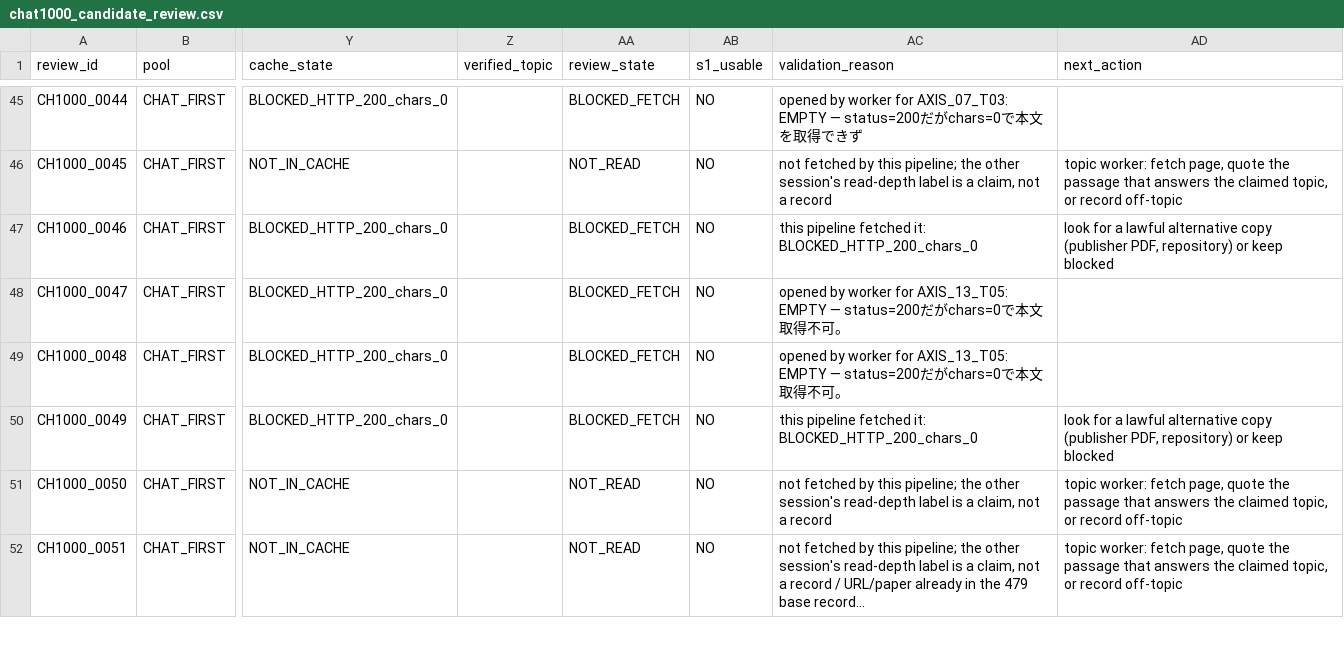
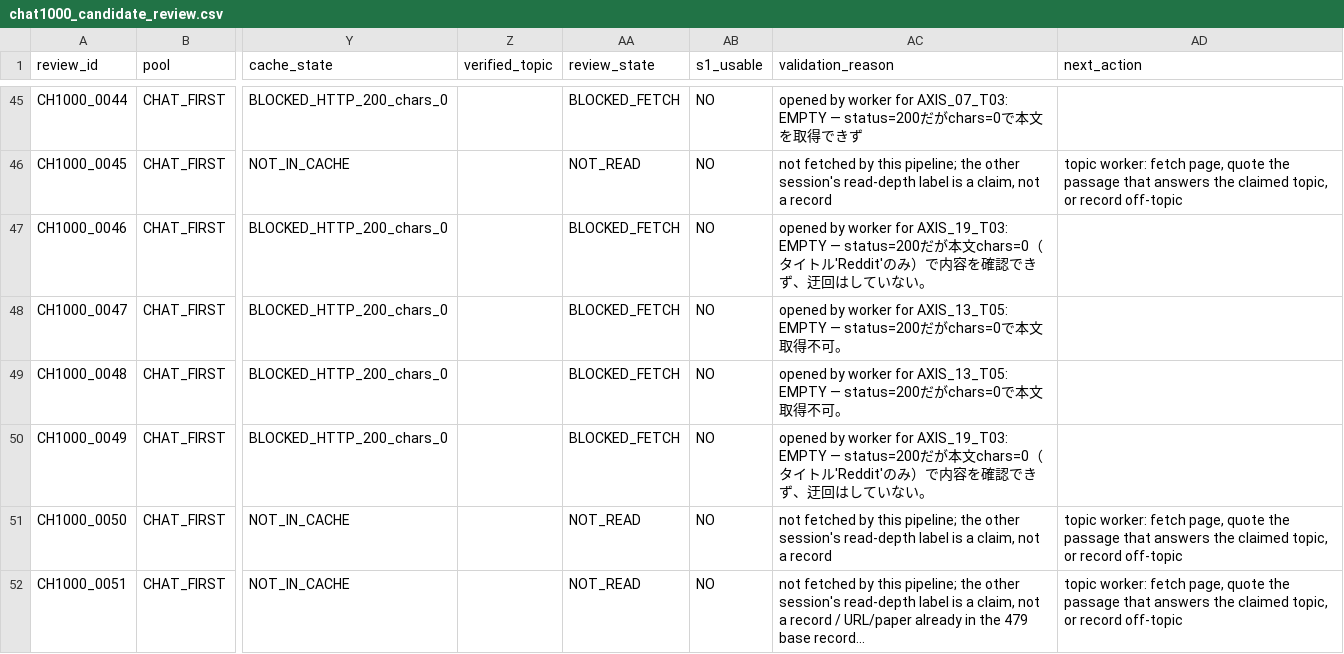
Before and after one commit to csta24055-sys/-, a CSV file: ai-document-market-research/registry/chat1000_candidate_review.csv, drawn as a sheet; only a part is shown, gaps mark what is left out; long unchanged cells end in …; the diff names each change by its address in the sheet, - before the commit and + after, or states it on an @@ line.

```diff
--- a/ai-document-market-research/registry/chat1000_candidate_review.csv
+++ b/ai-document-market-research/registry/chat1000_candidate_review.csv
-AC47 (validation_reason): this pipeline fetched it: BLOCKED_HTTP_200_chars_0
+AC47 (validation_reason): opened by worker for AXIS_19_T03: EMPTY — status=200だが本文chars=0（タイトル'Reddit'のみ）で内容を確認できず、迂回はしていない。
-AD47 (next_action): look for a lawful alternative copy (publisher PDF, repository) or keep blocked
+AD47 (next_action): (empty)
-AC50 (validation_reason): this pipeline fetched it: BLOCKED_HTTP_200_chars_0
+AC50 (validation_reason): opened by worker for AXIS_19_T03: EMPTY — status=200だが本文chars=0（タイトル'Reddit'のみ）で内容を確認できず、迂回はしていない。
-AD50 (next_action): look for a lawful alternative copy (publisher PDF, repository) or keep blocked
+AD50 (next_action): (empty)
```
Also changed, not shown: ai-document-market-research/registry/calculation_inventory.csv, ai-document-market-research/registry/candidate_assessments.csv, 15 other files.
